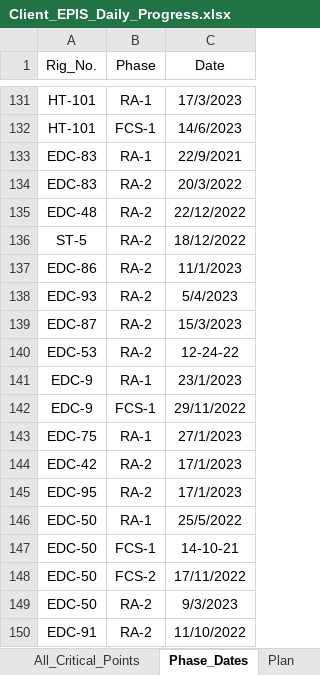
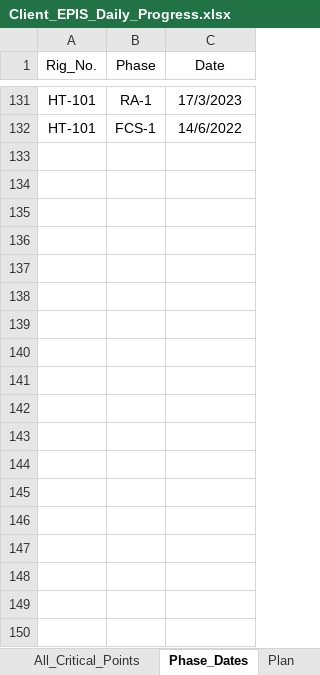
Before and after one commit to abdallahzaghloul/KPC_Follow_Up, an Excel workbook: Client_EPIS_Daily_Progress.xlsx, sheet Phase_Dates, drawn as a sheet; only a part is shown, gaps mark what is left out; values as stored, in another font and other column widths than the file's, no borders; the diff covers the shown part only; the diff names each change by its address in the sheet, - before the commit and + after, or states it on an @@ line.

Commit message:
Add files via upload

```diff
--- a/Client_EPIS_Daily_Progress.xlsx (sheet Phase_Dates)
+++ b/Client_EPIS_Daily_Progress.xlsx (sheet Phase_Dates)
-C132 (Date): 14/6/2023
+C132 (Date): 14/6/2022
@@ row 133 hidden: EDC-83 | RA-1 | 22/9/2021 @@
@@ row 134 hidden: EDC-83 | RA-2 | 20/3/2022 @@
@@ row 135 hidden: EDC-48 | RA-2 | 22/12/2022 @@
@@ row 136 hidden: ST-5 | RA-2 | 18/12/2022 @@
@@ row 137 hidden: EDC-86 | RA-2 | 11/1/2023 @@
@@ row 138 hidden: EDC-93 | RA-2 | 5/4/2023 @@
@@ row 139 hidden: EDC-87 | RA-2 | 15/3/2023 @@
@@ row 140 hidden: EDC-53 | RA-2 | 12-24-22 @@
@@ row 141 hidden: EDC-9 | RA-1 | 23/1/2023 @@
@@ row 142 hidden: EDC-9 | FCS-1 | 29/11/2022 @@
@@ row 143 hidden: EDC-75 | RA-1 | 27/1/2023 @@
@@ row 144 hidden: EDC-42 | RA-2 | 17/1/2023 @@
@@ row 145 hidden: EDC-95 | RA-2 | 17/1/2023 @@
@@ row 146 hidden: EDC-50 | RA-1 | 25/5/2022 @@
@@ row 147 hidden: EDC-50 | FCS-1 | 14-10-21 @@
@@ row 148 hidden: EDC-50 | FCS-2 | 17/11/2022 @@
@@ row 149 hidden: EDC-50 | RA-2 | 9/3/2023 @@
@@ row 150 hidden: EDC-91 | RA-2 | 11/10/2022 @@
```
Also changed, not shown: 140 hidden or unhidden rows elsewhere in this sheet.
